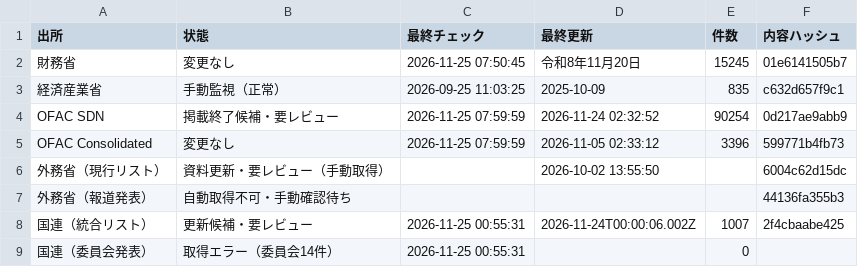
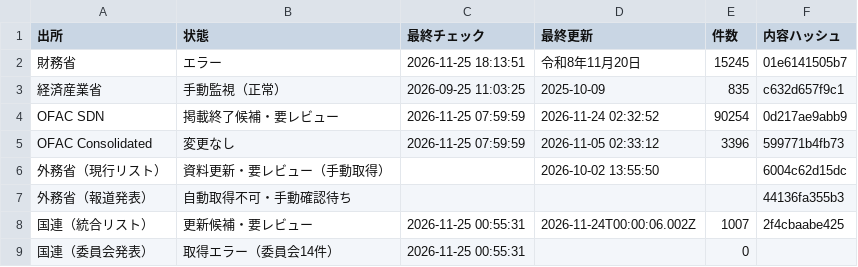
Before and after one commit to kenmizunokuro/sanctions-watch, a CSV file: data/dashboard/status.csv, drawn as a sheet.

```diff
--- a/data/dashboard/status.csv
+++ b/data/dashboard/status.csv
@@ -1,3 +1,3 @@
 出所,状態,最終チェック,最終更新,件数,内容ハッシュ
-財務省,変更なし,2026-11-25 07:50:45,令和8年11月20日,15245,01e6141505b7
+財務省,エラー,2026-11-25 18:13:51,令和8年11月20日,15245,01e6141505b7
 経済産業省,手動監視（正常）,2026-09-25 11:03:25,2025-10-09,835,c632d657f9c1
```
Also changed, not shown: data/dashboard/status_detail.csv, 1 other file.
